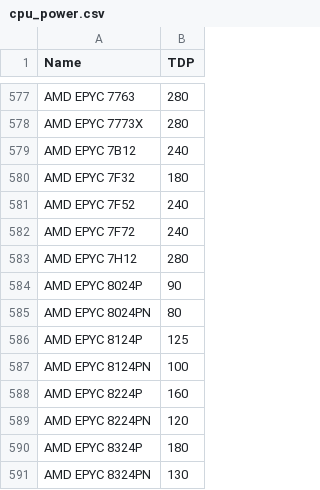
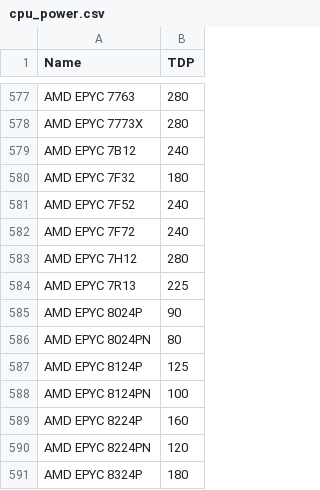
Before and after one commit to mlco2/codecarbon, a CSV file: codecarbon/data/hardware/cpu_power.csv, drawn as a sheet; only a part is shown, gaps mark what is left out; the shorter side is filled out with more unchanged rows.

Commit message:
Add AMD EPYC 7R13

```diff
--- a/codecarbon/data/hardware/cpu_power.csv
+++ b/codecarbon/data/hardware/cpu_power.csv
@@ -583,2 +583,3 @@ AMD EPYC 7F72,240
 AMD EPYC 7H12,280
+AMD EPYC 7R13,225
 AMD EPYC 8024P,90
```
